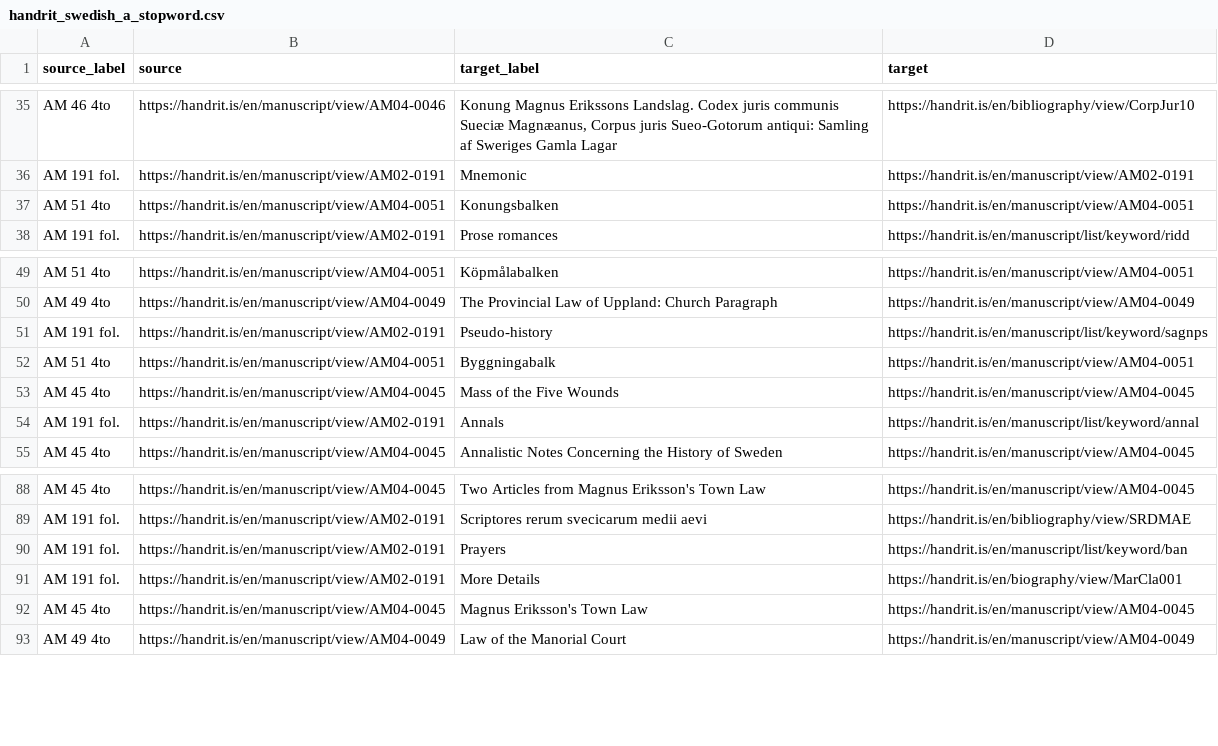
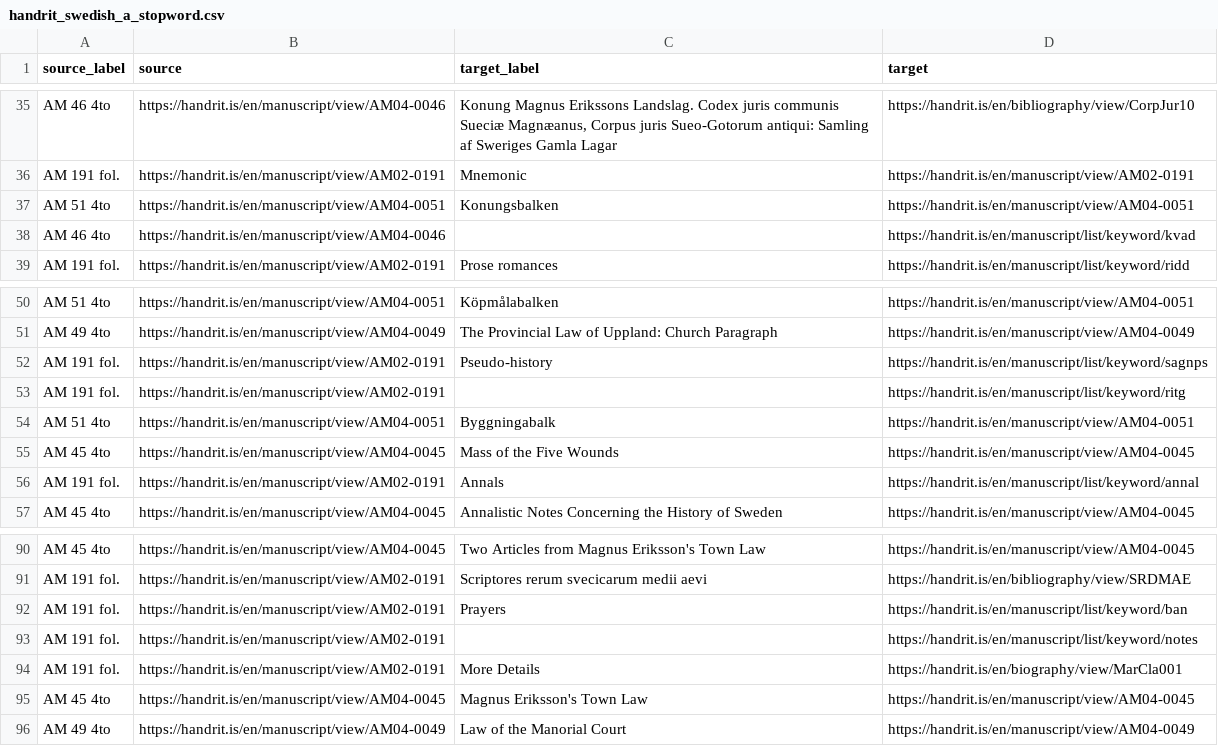
Before and after one commit to CDHUppsala/libralinked, a CSV file: handrit_swedish_a_stopword.csv, drawn as a sheet; only a part is shown, gaps mark what is left out; the diff names each change by its address in the sheet, - before the commit and + after, or states it on an @@ line.

Commit message:
Data for Rplot_hasNA.pdf

```diff
--- a/handrit_swedish_a_stopword.csv
+++ b/handrit_swedish_a_stopword.csv
+row 38: AM 46 4to | https://handrit.is/en/manuscript/view/AM04-0046 |  | https://handrit.is/en/manuscript/list/keyword/kvad
+row 53: AM 191 fol. | https://handrit.is/en/manuscript/view/AM02-0191 |  | https://handrit.is/en/manuscript/list/keyword/ritg
+row 93: AM 191 fol. | https://handrit.is/en/manuscript/view/AM02-0191 |  | https://handrit.is/en/manuscript/list/keyword/notes
```
